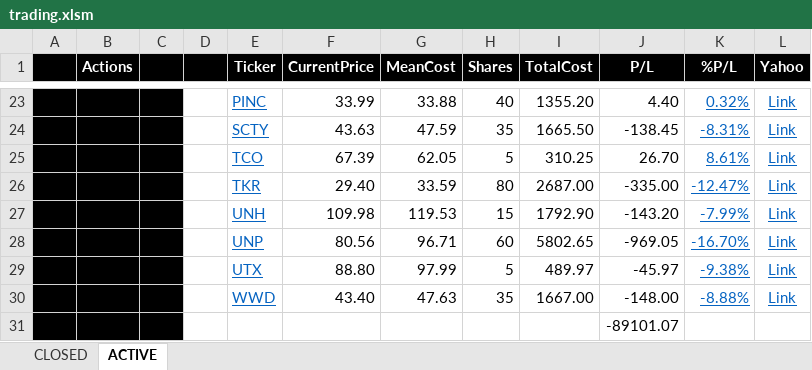
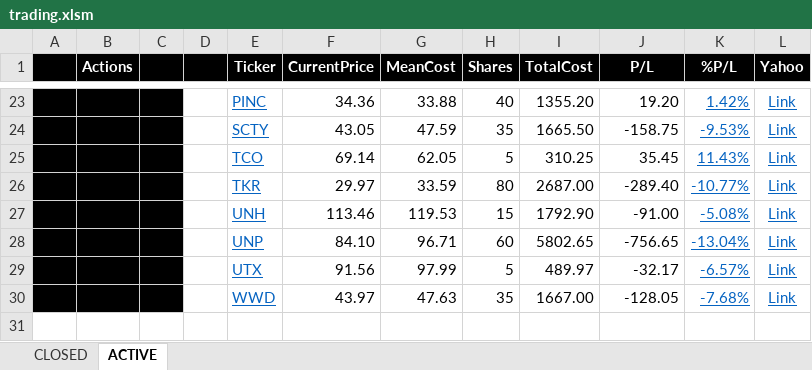
Before and after one commit to minqiang/GP, an Excel workbook: trading.xlsm, sheet ACTIVE, drawn as a sheet; only a part is shown, gaps mark what is left out; values as stored, in another font and other column widths than the file's, no borders; charts and pictures and conditional formats not drawn; removed rows and columns are numbered as before the commit, all else as after; the diff covers the shown part only; the diff names each change by its address in the sheet, - before the commit and + after, or states it on an @@ line.

```diff
--- a/trading.xlsm (sheet ACTIVE)
+++ b/trading.xlsm (sheet ACTIVE)
-F23 (CurrentPrice): 33.99
+F23 (CurrentPrice): 34.36
-J23 (P/L): 4.40
+J23 (P/L): 19.20
-K23 (%P/L): 0.32%
+K23 (%P/L): 1.42%
-F24 (CurrentPrice): 43.63
+F24 (CurrentPrice): 43.05
-J24 (P/L): -138.45
+J24 (P/L): -158.75
-K24 (%P/L): -8.31%
+K24 (%P/L): -9.53%
-F25 (CurrentPrice): 67.39
+F25 (CurrentPrice): 69.14
-J25 (P/L): 26.70
+J25 (P/L): 35.45
-K25 (%P/L): 8.61%
+K25 (%P/L): 11.43%
-F26 (CurrentPrice): 29.40
+F26 (CurrentPrice): 29.97
-J26 (P/L): -335.00
+J26 (P/L): -289.40
-K26 (%P/L): -12.47%
+K26 (%P/L): -10.77%
-F27 (CurrentPrice): 109.98
+F27 (CurrentPrice): 113.46
-J27 (P/L): -143.20
+J27 (P/L): -91.00
-K27 (%P/L): -7.99%
+K27 (%P/L): -5.08%
-F28 (CurrentPrice): 80.56
+F28 (CurrentPrice): 84.10
-J28 (P/L): -969.05
+J28 (P/L): -756.65
-K28 (%P/L): -16.70%
+K28 (%P/L): -13.04%
-F29 (CurrentPrice): 88.80
+F29 (CurrentPrice): 91.56
-J29 (P/L): -45.97
+J29 (P/L): -32.17
-K29 (%P/L): -9.38%
+K29 (%P/L): -6.57%
-F30 (CurrentPrice): 43.40
+F30 (CurrentPrice): 43.97
-J30 (P/L): -148.00
+J30 (P/L): -128.05
-K30 (%P/L): -8.88%
+K30 (%P/L): -7.68%
-row 31:  |  |  |  |  |  |  |  |  | -89101.07
```
Also changed, not shown: 1 added row, 1 removed row and 61 edited cells elsewhere in this sheet, sheet CLOSED, charts or pictures, ALL.xlsx, 2 other files.
